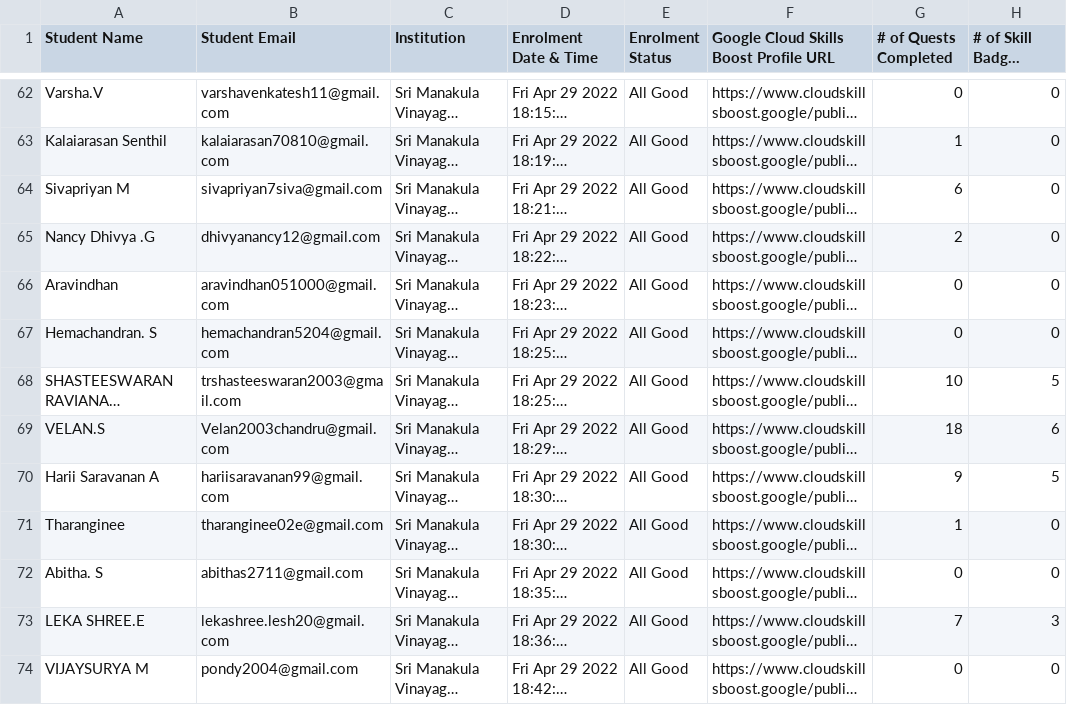
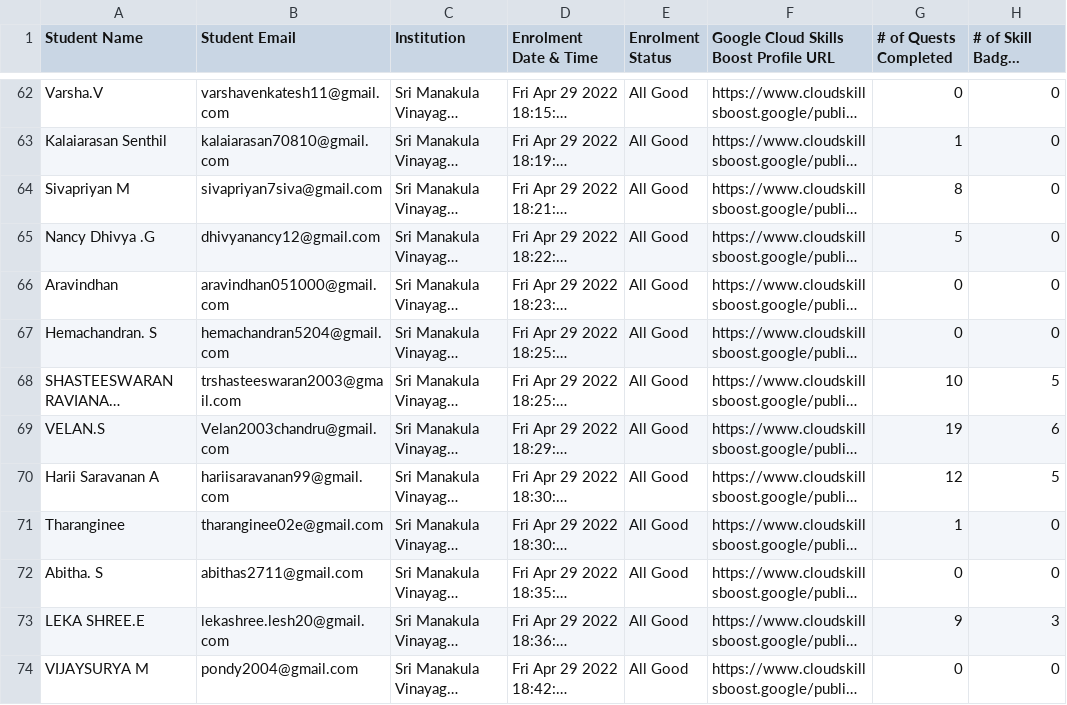
Before and after one commit to naveenjack007/gcr-leaderboard, a CSV file: data/data.csv, drawn as a sheet; only a part is shown, gaps mark what is left out; long unchanged cells end in …; the diff covers the shown part only; the diff names each change by its address in the sheet, - before the commit and + after, or states it on an @@ line.

Commit message:
Add files via upload

```diff
--- a/data/data.csv
+++ b/data/data.csv
-G64 (# of Quests Completed): 6
+G64 (# of Quests Completed): 8
-G65 (# of Quests Completed): 2
+G65 (# of Quests Completed): 5
-G69 (# of Quests Completed): 18
+G69 (# of Quests Completed): 19
-G70 (# of Quests Completed): 9
+G70 (# of Quests Completed): 12
-G73 (# of Quests Completed): 7
+G73 (# of Quests Completed): 9
```
Also changed, not shown: 42 edited cells elsewhere in this file.
